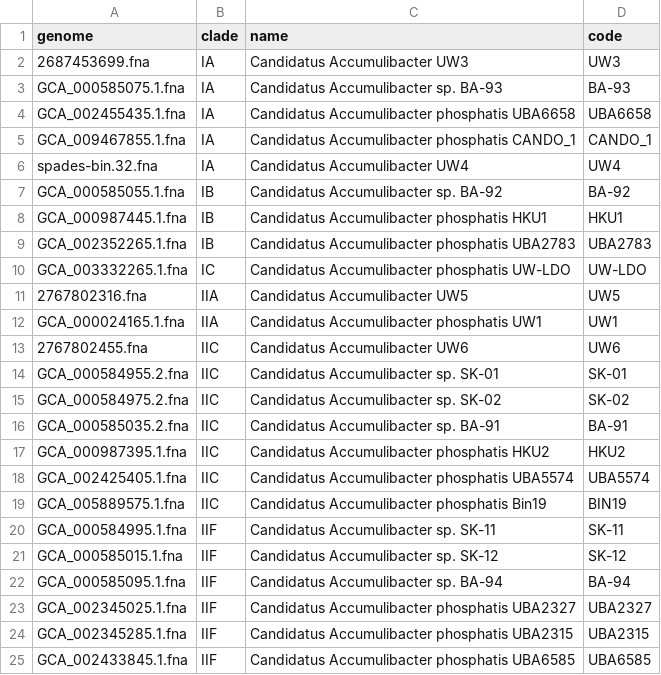
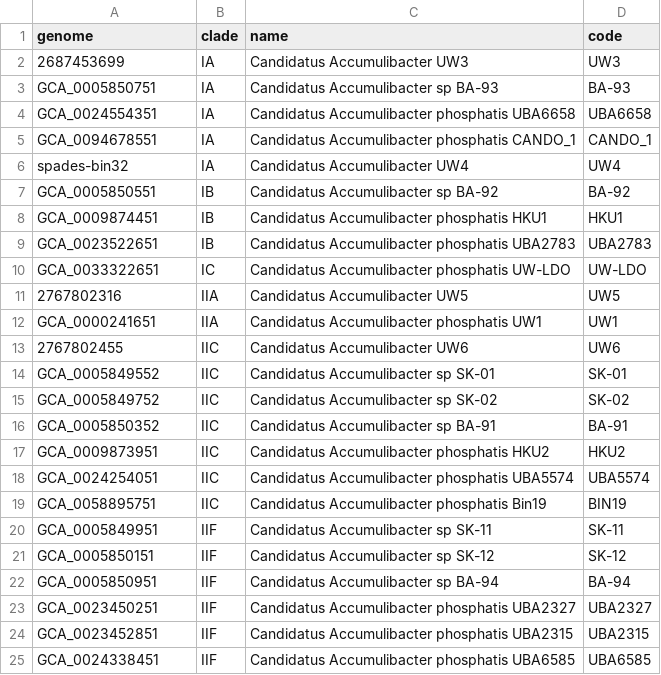
Before and after one commit to elizabethmcd/R3R4, a CSV file: metadata/accumulibacter-genomes-refs-information.csv, drawn as a sheet; only a part is shown; the diff covers the shown part only.

```diff
--- a/metadata/accumulibacter-genomes-refs-information.csv
+++ b/metadata/accumulibacter-genomes-refs-information.csv
@@ -1,25 +1,25 @@
 genome,clade,name,code
-2687453699.fna,IA,Candidatus Accumulibacter UW3,UW3
-GCA_000585075.1.fna,IA,Candidatus Accumulibacter sp. BA-93,BA-93
-GCA_002455435.1.fna,IA,Candidatus Accumulibacter phosphatis UBA6658,UBA6658
-GCA_009467855.1.fna,IA,Candidatus Accumulibacter phosphatis CANDO_1,CANDO_1
-spades-bin.32.fna,IA,Candidatus Accumulibacter UW4,UW4
-GCA_000585055.1.fna,IB,Candidatus Accumulibacter sp. BA-92,BA-92
-GCA_000987445.1.fna,IB,Candidatus Accumulibacter phosphatis HKU1,HKU1
-GCA_002352265.1.fna,IB,Candidatus Accumulibacter phosphatis UBA2783,UBA2783
-GCA_003332265.1.fna,IC,Candidatus Accumulibacter phosphatis UW-LDO,UW-LDO
-2767802316.fna,IIA,Candidatus Accumulibacter UW5,UW5
-GCA_000024165.1.fna,IIA,Candidatus Accumulibacter phosphatis UW1,UW1
-2767802455.fna,IIC,Candidatus Accumulibacter UW6,UW6
-GCA_000584955.2.fna,IIC,Candidatus Accumulibacter sp. SK-01,SK-01
-GCA_000584975.2.fna,IIC,Candidatus Accumulibacter sp. SK-02,SK-02
-GCA_000585035.2.fna,IIC,Candidatus Accumulibacter sp. BA-91,BA-91
-GCA_000987395.1.fna,IIC,Candidatus Accumulibacter phosphatis HKU2,HKU2
-GCA_002425405.1.fna,IIC,Candidatus Accumulibacter phosphatis UBA5574,UBA5574
-GCA_005889575.1.fna,IIC,Candidatus Accumulibacter phosphatis Bin19,BIN19
-GCA_000584995.1.fna,IIF,Candidatus Accumulibacter sp. SK-11,SK-11
-GCA_000585015.1.fna,IIF,Candidatus Accumulibacter sp. SK-12,SK-12
-GCA_000585095.1.fna,IIF,Candidatus Accumulibacter sp. BA-94,BA-94
-GCA_002345025.1.fna,IIF,Candidatus Accumulibacter phosphatis UBA2327,UBA2327
-GCA_002345285.1.fna,IIF,Candidatus Accumulibacter phosphatis UBA2315,UBA2315
-GCA_002433845.1.fna,IIF,Candidatus Accumulibacter phosphatis UBA6585,UBA6585
+2687453699,IA,Candidatus Accumulibacter UW3,UW3
+GCA_0005850751,IA,Candidatus Accumulibacter sp BA-93,BA-93
+GCA_0024554351,IA,Candidatus Accumulibacter phosphatis UBA6658,UBA6658
+GCA_0094678551,IA,Candidatus Accumulibacter phosphatis CANDO_1,CANDO_1
+spades-bin32,IA,Candidatus Accumulibacter UW4,UW4
+GCA_0005850551,IB,Candidatus Accumulibacter sp BA-92,BA-92
+GCA_0009874451,IB,Candidatus Accumulibacter phosphatis HKU1,HKU1
+GCA_0023522651,IB,Candidatus Accumulibacter phosphatis UBA2783,UBA2783
+GCA_0033322651,IC,Candidatus Accumulibacter phosphatis UW-LDO,UW-LDO
+2767802316,IIA,Candidatus Accumulibacter UW5,UW5
+GCA_0000241651,IIA,Candidatus Accumulibacter phosphatis UW1,UW1
+2767802455,IIC,Candidatus Accumulibacter UW6,UW6
+GCA_0005849552,IIC,Candidatus Accumulibacter sp SK-01,SK-01
+GCA_0005849752,IIC,Candidatus Accumulibacter sp SK-02,SK-02
+GCA_0005850352,IIC,Candidatus Accumulibacter sp BA-91,BA-91
+GCA_0009873951,IIC,Candidatus Accumulibacter phosphatis HKU2,HKU2
+GCA_0024254051,IIC,Candidatus Accumulibacter phosphatis UBA5574,UBA5574
+GCA_0058895751,IIC,Candidatus Accumulibacter phosphatis Bin19,BIN19
+GCA_0005849951,IIF,Candidatus Accumulibacter sp SK-11,SK-11
+GCA_0005850151,IIF,Candidatus Accumulibacter sp SK-12,SK-12
+GCA_0005850951,IIF,Candidatus Accumulibacter sp BA-94,BA-94
+GCA_0023450251,IIF,Candidatus Accumulibacter phosphatis UBA2327,UBA2327
+GCA_0023452851,IIF,Candidatus Accumulibacter phosphatis UBA2315,UBA2315
+GCA_0024338451,IIF,Candidatus Accumulibacter phosphatis UBA6585,UBA6585
```
Also changed, not shown: 16 edited cells elsewhere in this file, 8 other files.
